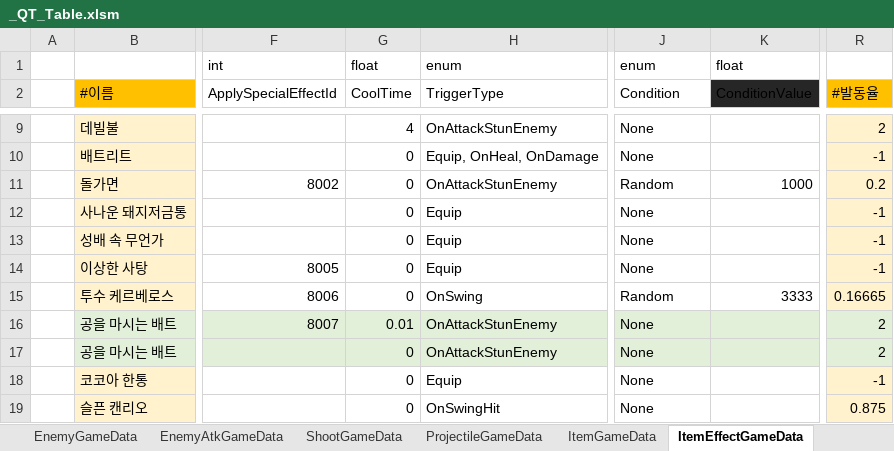
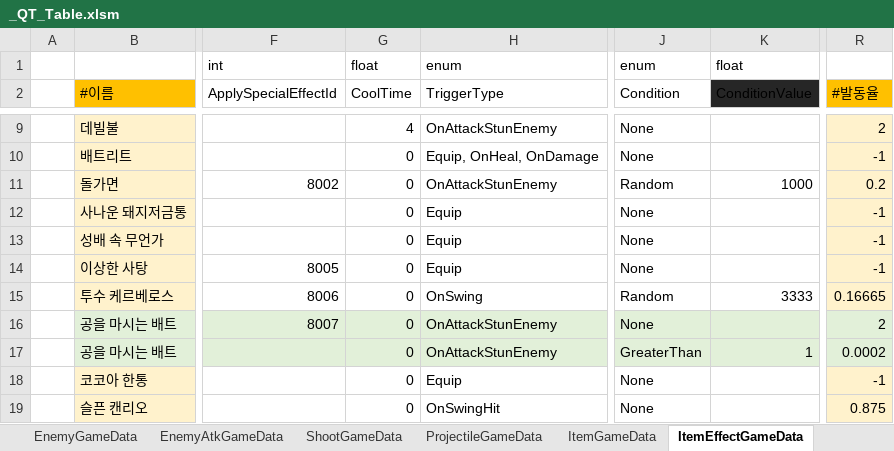
Before and after one commit to Cuty444/QT_Proto, an Excel workbook: _GameData/_QT_Table.xlsm, sheet ItemEffectGameData, drawn as a sheet; only a part is shown, gaps mark what is left out; values as stored, in another font and other column widths than the file's, no borders; table styles not drawn; the diff names each change by its address in the sheet, - before the commit and + after, or states it on an @@ line.

```diff
--- a/_GameData/_QT_Table.xlsm (sheet ItemEffectGameData)
+++ b/_GameData/_QT_Table.xlsm (sheet ItemEffectGameData)
-G16 (CoolTime): 0.01
+G16 (CoolTime): 0
-J17 (Condition): None
+J17 (Condition): GreaterThan
-K17 (ConditionValue): (empty)
+K17 (ConditionValue): 1
-R17 (#발동율): 2
+R17 (#발동율): 0.0002
```
Also changed, not shown: sheet ItemGameData, formulas that keep their value, charts or pictures, 2 other files.
